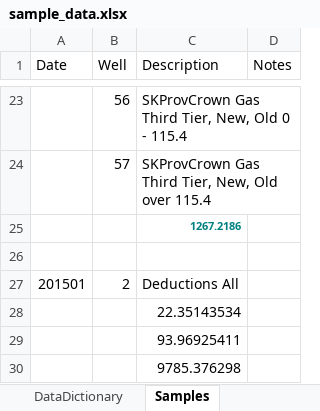
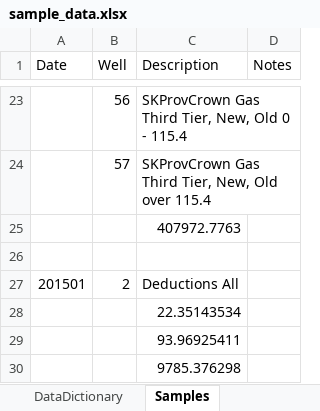
Before and after one commit to lshumlich/python-playground, an Excel workbook: calcroyalties/files/sample_data.xlsx, sheet Samples, drawn as a sheet; only a part is shown, gaps mark what is left out; values as stored, in another font and other column widths than the file's, no borders; the diff names each change by its address in the sheet, - before the commit and + after, or states it on an @@ line.

```diff
--- a/calcroyalties/files/sample_data.xlsx (sheet Samples)
+++ b/calcroyalties/files/sample_data.xlsx (sheet Samples)
-C25 (Description): 1267.2186
+C25 (Description): 407972.7763
@@ C25 bold: on → off, text colour: #008080 → black, text size: larger @@
```
Also changed, not shown: sheet Monthly, sheet LeaseRoyaltyMaster, sheet DataDictionary, 6 other files.
